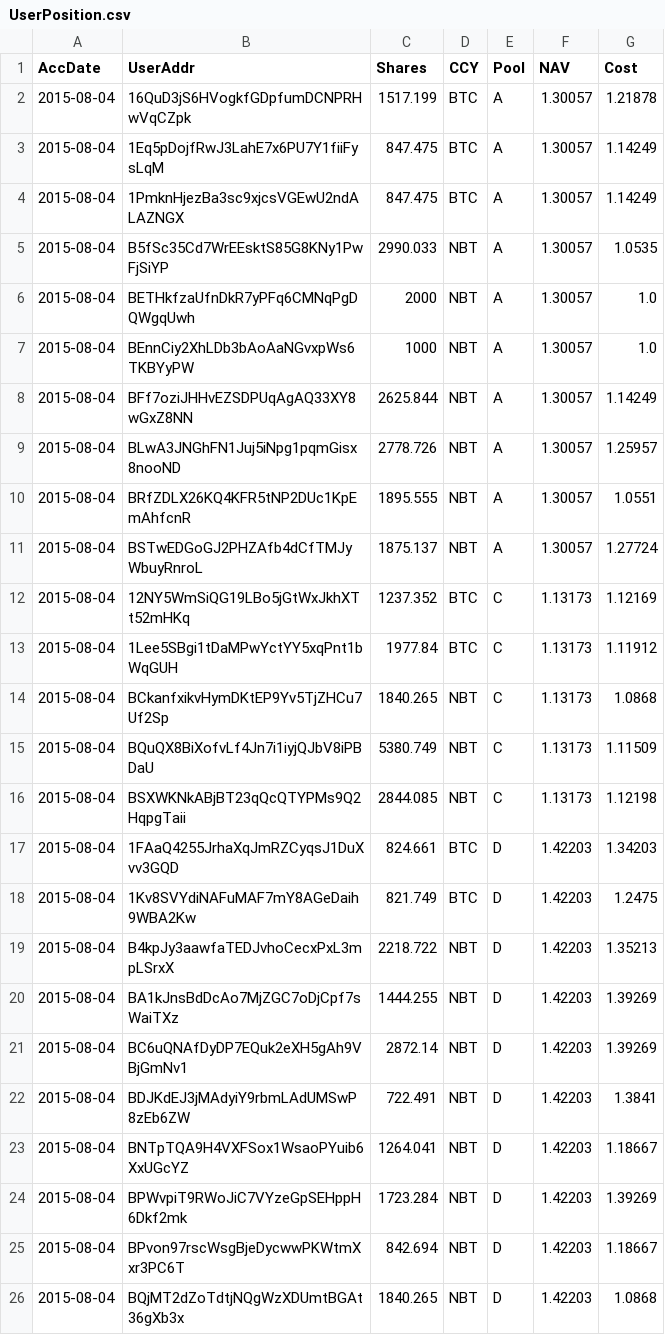
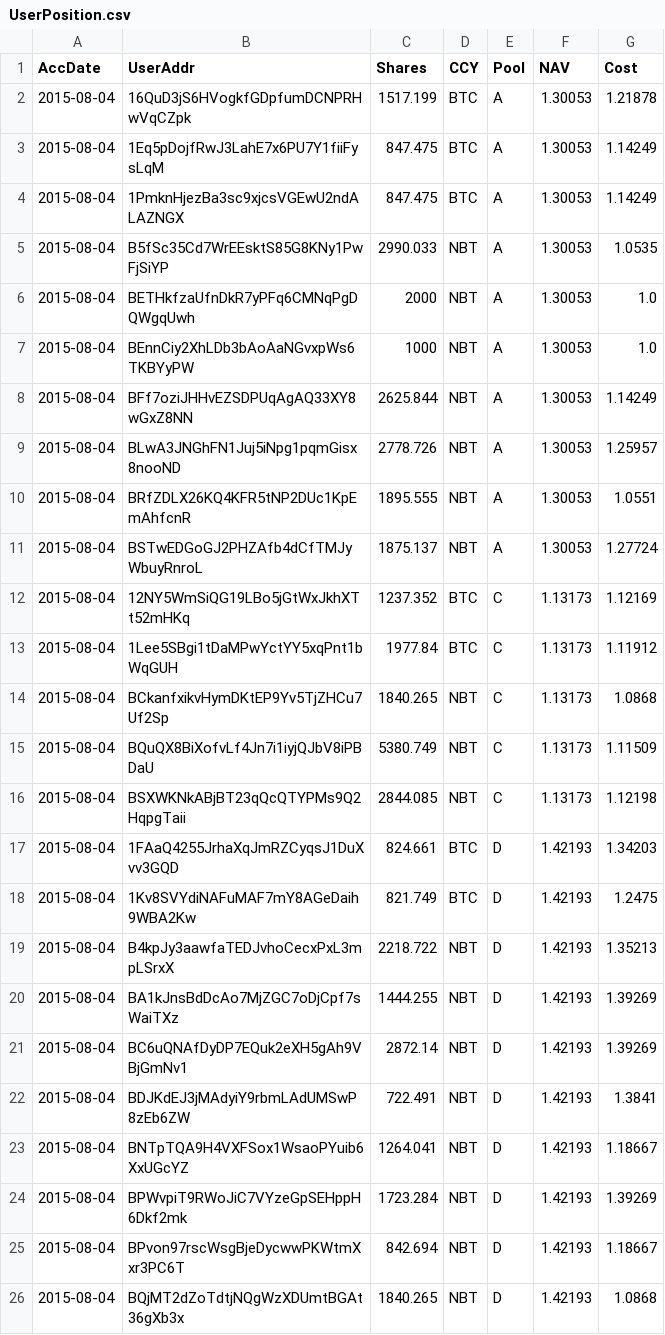
Before and after one commit to henrynu/NuLagoon, a CSV file: Reports/UserPosition.csv, drawn as a sheet.

```diff
--- a/Reports/UserPosition.csv
+++ b/Reports/UserPosition.csv
@@ -1,12 +1,12 @@
 AccDate,UserAddr,Shares,CCY,Pool,NAV,Cost
-2015-08-04,16QuD3jS6HVogkfGDpfumDCNPRHwVqCZpk,1517.199,BTC,A,1.30057,1.21878
-2015-08-04,1Eq5pDojfRwJ3LahE7x6PU7Y1fiiFysLqM,847.475,BTC,A,1.30057,1.14249
-2015-08-04,1PmknHjezBa3sc9xjcsVGEwU2ndALAZNGX,847.475,BTC,A,1.30057,1.14249
-2015-08-04,B5fSc35Cd7WrEEsktS85G8KNy1PwFjSiYP,2990.033,NBT,A,1.30057,1.0535
-2015-08-04,BETHkfzaUfnDkR7yPFq6CMNqPgDQWgqUwh,2000,NBT,A,1.30057,1.0
-2015-08-04,BEnnCiy2XhLDb3bAoAaNGvxpWs6TKBYyPW,1000,NBT,A,1.30057,1.0
-2015-08-04,BFf7oziJHHvEZSDPUqAgAQ33XY8wGxZ8NN,2625.844,NBT,A,1.30057,1.14249
-2015-08-04,BLwA3JNGhFN1Juj5iNpg1pqmGisx8nooND,2778.726,NBT,A,1.30057,1.25957
-2015-08-04,BRfZDLX26KQ4KFR5tNP2DUc1KpEmAhfcnR,1895.555,NBT,A,1.30057,1.0551
-2015-08-04,BSTwEDGoGJ2PHZAfb4dCfTMJyWbuyRnroL,1875.137,NBT,A,1.30057,1.27724
+2015-08-04,16QuD3jS6HVogkfGDpfumDCNPRHwVqCZpk,1517.199,BTC,A,1.30053,1.21878
+2015-08-04,1Eq5pDojfRwJ3LahE7x6PU7Y1fiiFysLqM,847.475,BTC,A,1.30053,1.14249
+2015-08-04,1PmknHjezBa3sc9xjcsVGEwU2ndALAZNGX,847.475,BTC,A,1.30053,1.14249
+2015-08-04,B5fSc35Cd7WrEEsktS85G8KNy1PwFjSiYP,2990.033,NBT,A,1.30053,1.0535
+2015-08-04,BETHkfzaUfnDkR7yPFq6CMNqPgDQWgqUwh,2000,NBT,A,1.30053,1.0
+2015-08-04,BEnnCiy2XhLDb3bAoAaNGvxpWs6TKBYyPW,1000,NBT,A,1.30053,1.0
+2015-08-04,BFf7oziJHHvEZSDPUqAgAQ33XY8wGxZ8NN,2625.844,NBT,A,1.30053,1.14249
+2015-08-04,BLwA3JNGhFN1Juj5iNpg1pqmGisx8nooND,2778.726,NBT,A,1.30053,1.25957
+2015-08-04,BRfZDLX26KQ4KFR5tNP2DUc1KpEmAhfcnR,1895.555,NBT,A,1.30053,1.0551
+2015-08-04,BSTwEDGoGJ2PHZAfb4dCfTMJyWbuyRnroL,1875.137,NBT,A,1.30053,1.27724
 2015-08-04,12NY5WmSiQG19LBo5jGtWxJkhXTt52mHKq,1237.352,BTC,C,1.13173,1.12169
@@ -16,11 +16,11 @@ AccDate,UserAddr,Shares,CCY,Pool,NAV,Cost
 2015-08-04,BSXWKNkABjBT23qQcQTYPMs9Q2HqpgTaii,2844.085,NBT,C,1.13173,1.12198
-2015-08-04,1FAaQ4255JrhaXqJmRZCyqsJ1DuXvv3GQD,824.661,BTC,D,1.42203,1.34203
-2015-08-04,1Kv8SVYdiNAFuMAF7mY8AGeDaih9WBA2Kw,821.749,BTC,D,1.42203,1.2475
-2015-08-04,B4kpJy3aawfaTEDJvhoCecxPxL3mpLSrxX,2218.722,NBT,D,1.42203,1.35213
-2015-08-04,BA1kJnsBdDcAo7MjZGC7oDjCpf7sWaiTXz,1444.255,NBT,D,1.42203,1.39269
-2015-08-04,BC6uQNAfDyDP7EQuk2eXH5gAh9VBjGmNv1,2872.14,NBT,D,1.42203,1.39269
-2015-08-04,BDJKdEJ3jMAdyiY9rbmLAdUMSwP8zEb6ZW,722.491,NBT,D,1.42203,1.3841
-2015-08-04,BNTpTQA9H4VXFSox1WsaoPYuib6XxUGcYZ,1264.041,NBT,D,1.42203,1.18667
-2015-08-04,BPWvpiT9RWoJiC7VYzeGpSEHppH6Dkf2mk,1723.284,NBT,D,1.42203,1.39269
-2015-08-04,BPvon97rscWsgBjeDycwwPKWtmXxr3PC6T,842.694,NBT,D,1.42203,1.18667
-2015-08-04,BQjMT2dZoTdtjNQgWzXDUmtBGAt36gXb3x,1840.265,NBT,D,1.42203,1.0868
+2015-08-04,1FAaQ4255JrhaXqJmRZCyqsJ1DuXvv3GQD,824.661,BTC,D,1.42193,1.34203
+2015-08-04,1Kv8SVYdiNAFuMAF7mY8AGeDaih9WBA2Kw,821.749,BTC,D,1.42193,1.2475
+2015-08-04,B4kpJy3aawfaTEDJvhoCecxPxL3mpLSrxX,2218.722,NBT,D,1.42193,1.35213
+2015-08-04,BA1kJnsBdDcAo7MjZGC7oDjCpf7sWaiTXz,1444.255,NBT,D,1.42193,1.39269
+2015-08-04,BC6uQNAfDyDP7EQuk2eXH5gAh9VBjGmNv1,2872.14,NBT,D,1.42193,1.39269
+2015-08-04,BDJKdEJ3jMAdyiY9rbmLAdUMSwP8zEb6ZW,722.491,NBT,D,1.42193,1.3841
+2015-08-04,BNTpTQA9H4VXFSox1WsaoPYuib6XxUGcYZ,1264.041,NBT,D,1.42193,1.18667
+2015-08-04,BPWvpiT9RWoJiC7VYzeGpSEHppH6Dkf2mk,1723.284,NBT,D,1.42193,1.39269
+2015-08-04,BPvon97rscWsgBjeDycwwPKWtmXxr3PC6T,842.694,NBT,D,1.42193,1.18667
+2015-08-04,BQjMT2dZoTdtjNQgWzXDUmtBGAt36gXb3x,1840.265,NBT,D,1.42193,1.0868
```
Also changed, not shown: Reports/NetAssetValue.csv, 5 other files.
